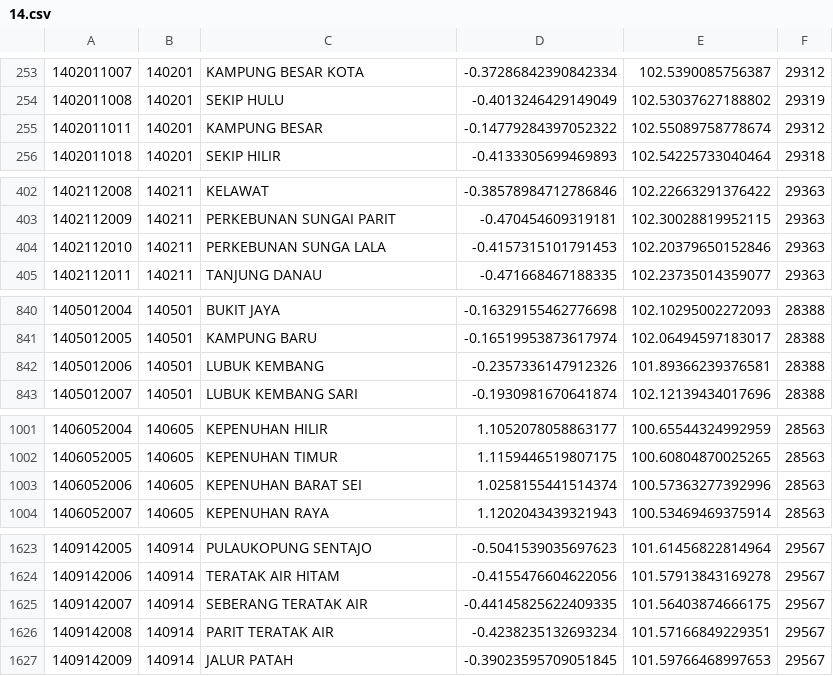
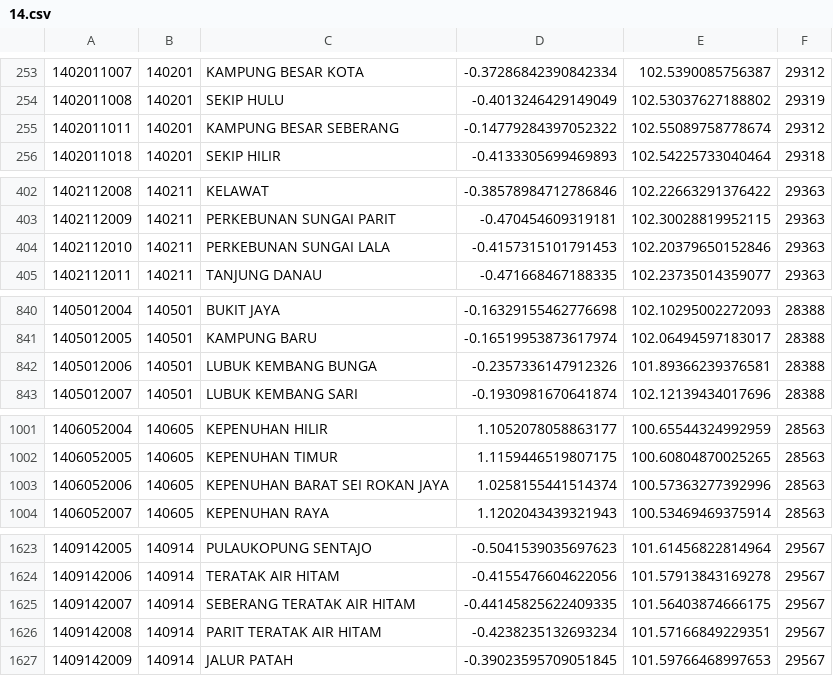
Before and after one commit to laravolt/indonesia, a CSV file: resources/csv/villages/14.csv, drawn as a sheet; only a part is shown, gaps mark what is left out; the diff covers the shown part only.

```diff
--- a/resources/csv/villages/14.csv
+++ b/resources/csv/villages/14.csv
@@ -254,3 +254,3 @@
 1402011008,140201,SEKIP HULU,-0.4013246429149049,102.53037627188802,29319
-1402011011,140201,KAMPUNG BESAR,-0.14779284397052322,102.55089758778674,29312
+1402011011,140201,KAMPUNG BESAR SEBERANG,-0.14779284397052322,102.55089758778674,29312
 1402011018,140201,SEKIP HILIR,-0.4133305699469893,102.54225733040464,29318
@@ -403,3 +403,3 @@
 1402112009,140211,PERKEBUNAN SUNGAI PARIT,-0.470454609319181,102.30028819952115,29363
-1402112010,140211,PERKEBUNAN SUNGA LALA,-0.4157315101791453,102.20379650152846,29363
+1402112010,140211,PERKEBUNAN SUNGAI LALA,-0.4157315101791453,102.20379650152846,29363
 1402112011,140211,TANJUNG DANAU,-0.471668467188335,102.23735014359077,29363
@@ -841,3 +841,3 @@
 1405012005,140501,KAMPUNG BARU,-0.16519953873617974,102.06494597183017,28388
-1405012006,140501,LUBUK KEMBANG,-0.2357336147912326,101.89366239376581,28388
+1405012006,140501,LUBUK KEMBANG BUNGA,-0.2357336147912326,101.89366239376581,28388
 1405012007,140501,LUBUK KEMBANG SARI,-0.1930981670641874,102.12139434017696,28388
@@ -1002,3 +1002,3 @@
 1406052005,140605,KEPENUHAN TIMUR,1.1159446519807175,100.60804870025265,28563
-1406052006,140605,KEPENUHAN BARAT SEI,1.0258155441514374,100.57363277392996,28563
+1406052006,140605,KEPENUHAN BARAT SEI ROKAN JAYA,1.0258155441514374,100.57363277392996,28563
 1406052007,140605,KEPENUHAN RAYA,1.1202043439321943,100.53469469375914,28563
@@ -1624,4 +1624,4 @@
 1409142006,140914,TERATAK AIR HITAM,-0.4155476604622056,101.57913843169278,29567
-1409142007,140914,SEBERANG TERATAK AIR,-0.44145825622409335,101.56403874666175,29567
-1409142008,140914,PARIT TERATAK AIR,-0.4238235132693234,101.57166849229351,29567
+1409142007,140914,SEBERANG TERATAK AIR HITAM,-0.44145825622409335,101.56403874666175,29567
+1409142008,140914,PARIT TERATAK AIR HITAM,-0.4238235132693234,101.57166849229351,29567
 1409142009,140914,JALUR PATAH,-0.39023595709051845,101.59766468997653,29567
```
Also changed, not shown: 1 edited cell elsewhere in this file, resources/csv/villages/11.csv, resources/csv/villages/12.csv, 29 other files.
